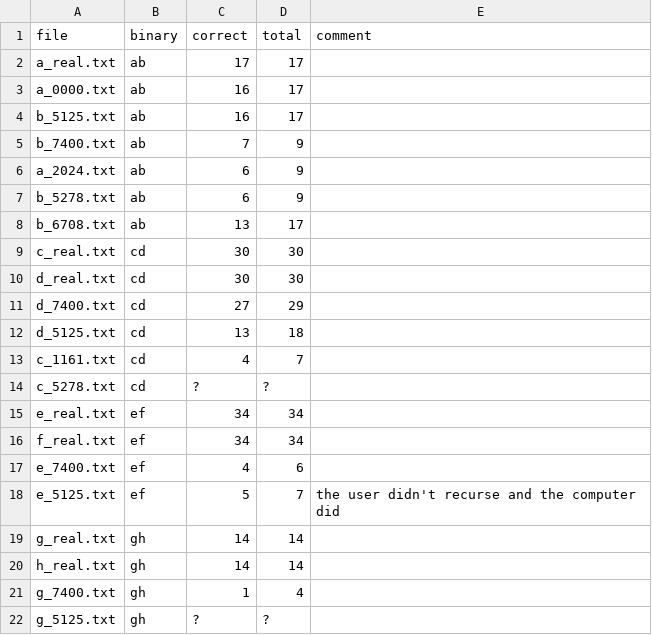
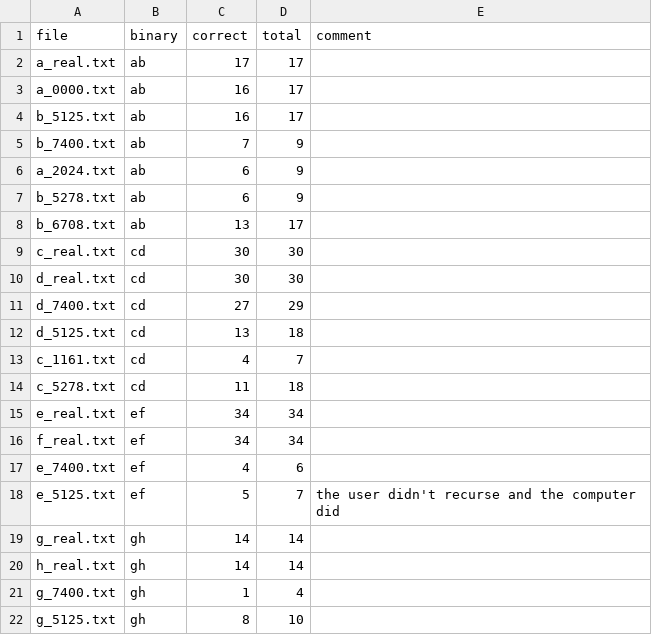
Before and after one commit to dgopstein/atoms-of-confusion, a CSV file: program_study/grader/test_files.csv, drawn as a sheet.

Commit message:
Fix test values

```diff
--- a/program_study/grader/test_files.csv
+++ b/program_study/grader/test_files.csv
@@ -13,3 +13,3 @@ d_5125.txt,cd,13,18
 c_1161.txt,cd,4,7
-c_5278.txt,cd,?,?
+c_5278.txt,cd,11,18
 e_real.txt,ef,34,34
@@ -21,2 +21,2 @@ h_real.txt,gh,14,14
 g_7400.txt,gh,1,4
-g_5125.txt,gh,?,?
+g_5125.txt,gh,8,10
```
